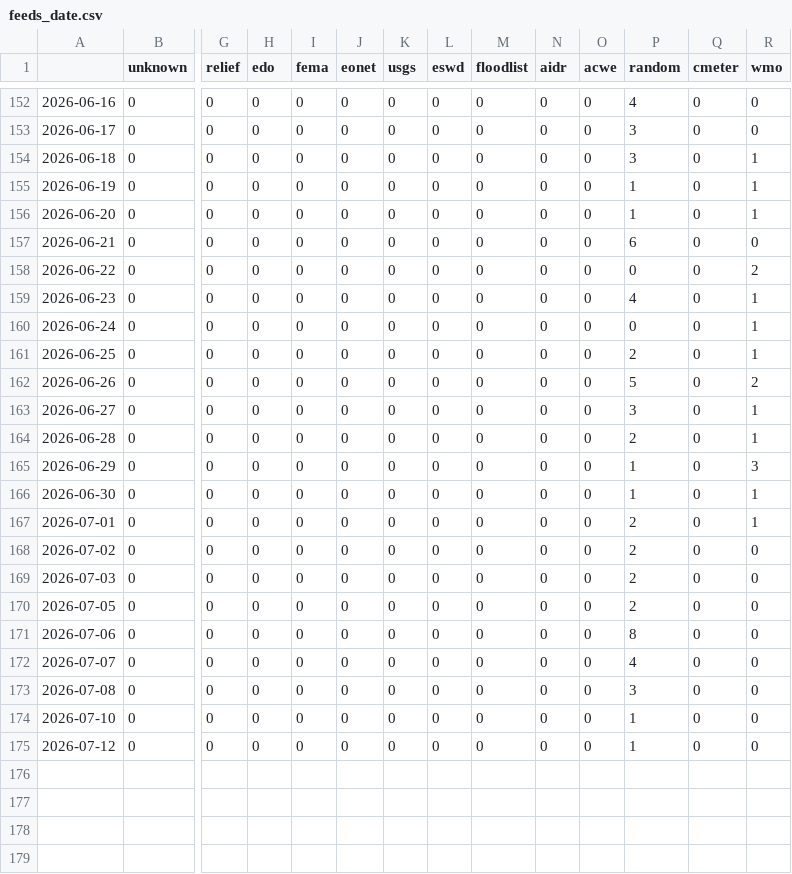
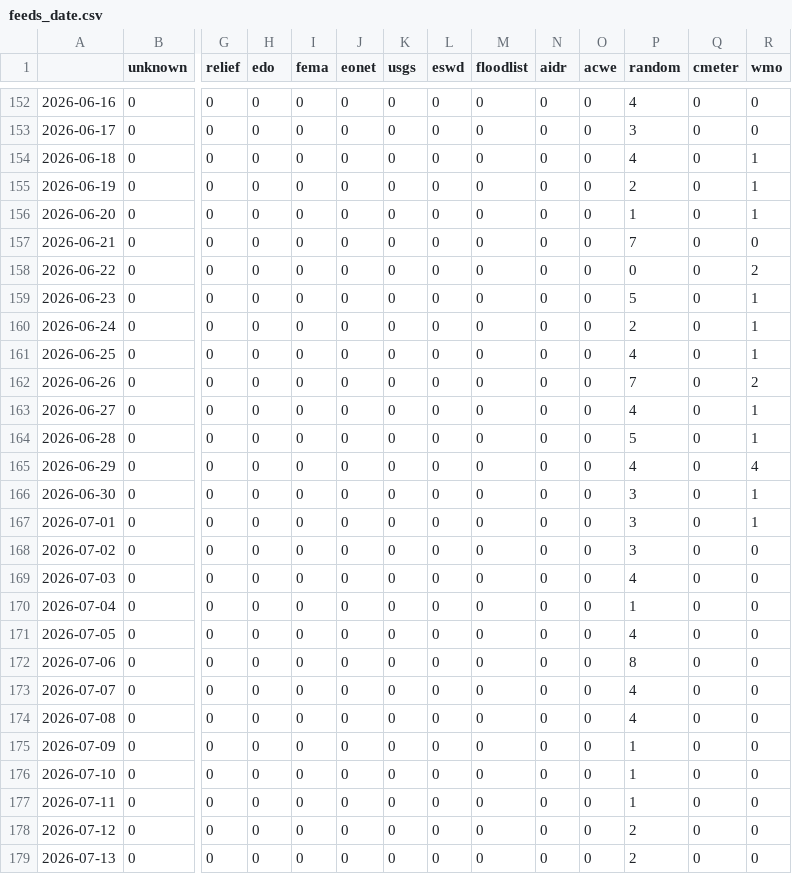
Before and after one commit to hannak555-news/polishExtremes, a CSV file: csv/feeds_date.csv, drawn as a sheet; only a part is shown, gaps mark what is left out; addresses are those after the commit; rows hold the shown columns only; the diff names each change by its address in the sheet, - before the commit and + after, or states it on an @@ line.

```diff
--- a/csv/feeds_date.csv
+++ b/csv/feeds_date.csv
-P154 (random): 3
+P154 (random): 4
-P155 (random): 1
+P155 (random): 2
-P157 (random): 6
+P157 (random): 7
-P159 (random): 4
+P159 (random): 5
-P160 (random): 0
+P160 (random): 2
-P161 (random): 2
+P161 (random): 4
-P162 (random): 5
+P162 (random): 7
-P163 (random): 3
+P163 (random): 4
-P164 (random): 2
+P164 (random): 5
-P165 (random): 1
+P165 (random): 4
-R165 (wmo): 3
+R165 (wmo): 4
-P166 (random): 1
+P166 (random): 3
-P167:P168 (random): 2
+P167:P168 (random): 3
-P169 (random): 2
+P169 (random): 4
+row 170: 2026-07-04 | 0 | 0 | 0 | 0 | 0 | 0 | 0 | 0 | 0 | 0 | 1 | 0 | 0
-P171 (random): 2
+P171 (random): 4
-P174 (random): 3
+P174 (random): 4
+row 175: 2026-07-09 | 0 | 0 | 0 | 0 | 0 | 0 | 0 | 0 | 0 | 0 | 1 | 0 | 0
+row 177: 2026-07-11 | 0 | 0 | 0 | 0 | 0 | 0 | 0 | 0 | 0 | 0 | 1 | 0 | 0
-P178 (random): 1
+P178 (random): 2
+row 179: 2026-07-13 | 0 | 0 | 0 | 0 | 0 | 0 | 0 | 0 | 0 | 0 | 2 | 0 | 0
```
Also changed, not shown: csv/extremes_date.csv, 5 other files.
